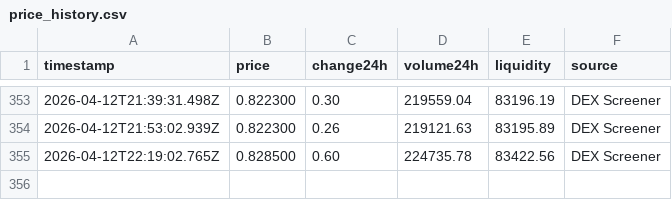
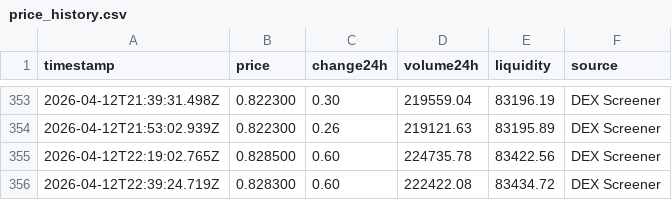
Before and after one commit to SVN-05/crypto-tracker, a CSV file: price_history.csv, drawn as a sheet; only a part is shown, gaps mark what is left out.

```diff
--- a/price_history.csv
+++ b/price_history.csv
@@ -355 +355,2 @@ timestamp,price,change24h,volume24h,liquidity,source
 2026-04-12T22:19:02.765Z,0.828500,0.60,224735.78,83422.56,DEX Screener
+2026-04-12T22:39:24.719Z,0.828300,0.60,222422.08,83434.72,DEX Screener
```
Also changed, not shown: 1 other file.
